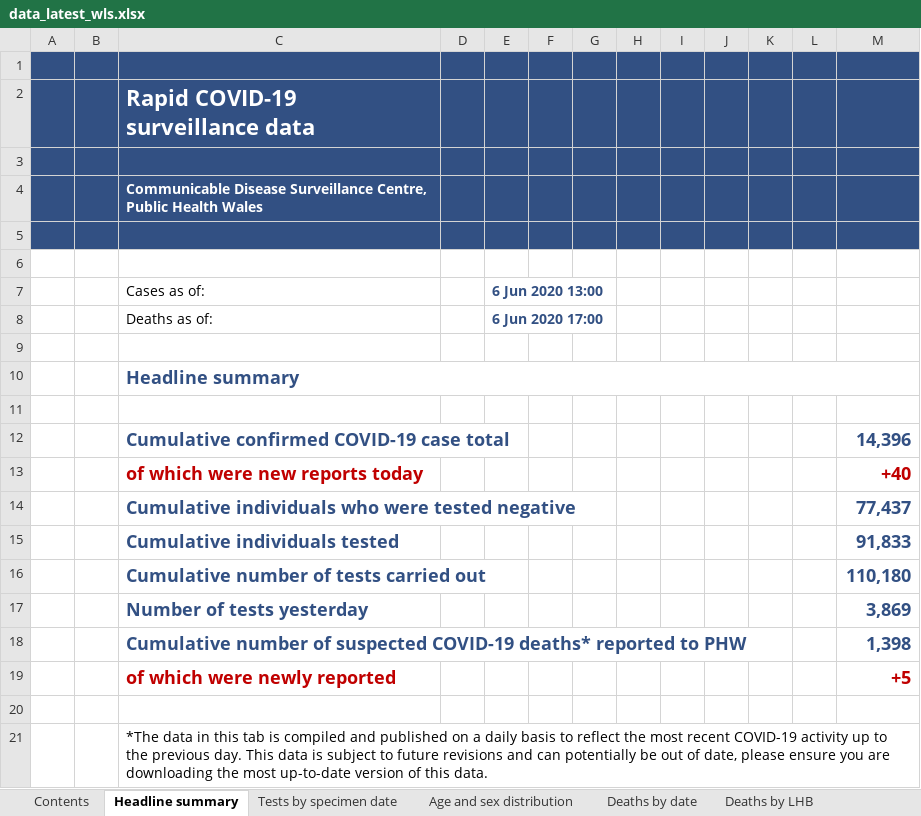
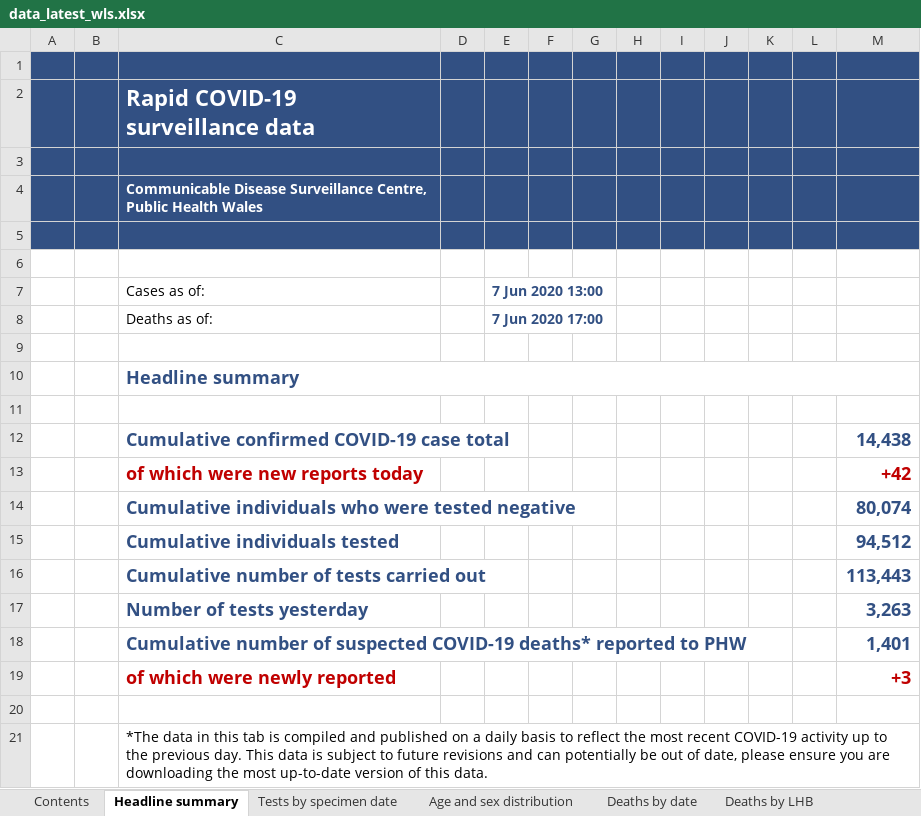
Before and after one commit to airallergy/covid-19-choropleth-map-uk, an Excel workbook: data/csv/src/data_latest_wls.xlsx, sheet Headline summary, drawn as a sheet; values as stored, in another font and other column widths than the file's, no borders; charts and pictures not drawn; the diff names each change by its address in the sheet, - before the commit and + after, or states it on an @@ line.

```diff
--- a/data/csv/src/data_latest_wls.xlsx (sheet Headline summary)
+++ b/data/csv/src/data_latest_wls.xlsx (sheet Headline summary)
-E7: 6 Jun 2020 13:00
+E7: 7 Jun 2020 13:00
-E8 (7 Jun 2020 13:00): 6 Jun 2020 17:00
+E8 (7 Jun 2020 13:00): 7 Jun 2020 17:00
-M12: 14,396
+M12: 14,438
-M13: +40
+M13: +42
-M14: 77,437
+M14: 80,074
-M15: 91,833
+M15: 94,512
-M16: 110,180
+M16: 113,443
-M17: 3,869
+M17: 3,263
-M18: 1,398
+M18: 1,401
-M19: +5
+M19: +3
```
Also changed, not shown: sheet Tests by specimen date, sheet Age and sex distribution, sheet Deaths by date, sheet Deaths by LHB, sheet Contents, 16 other files.
